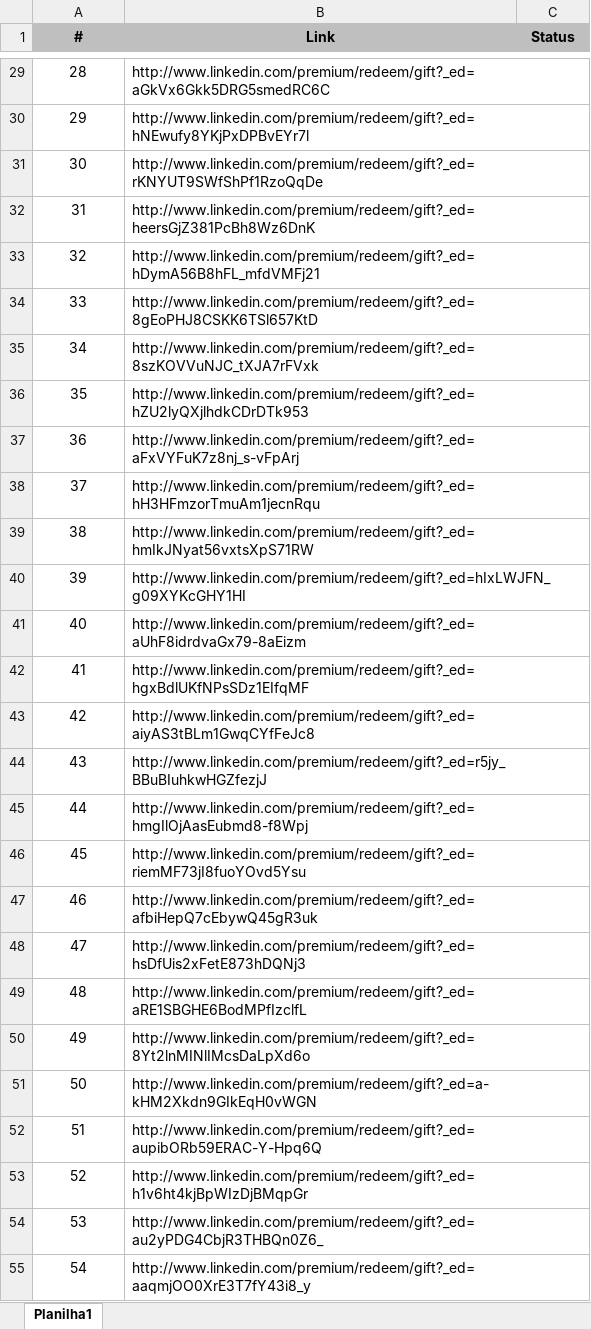
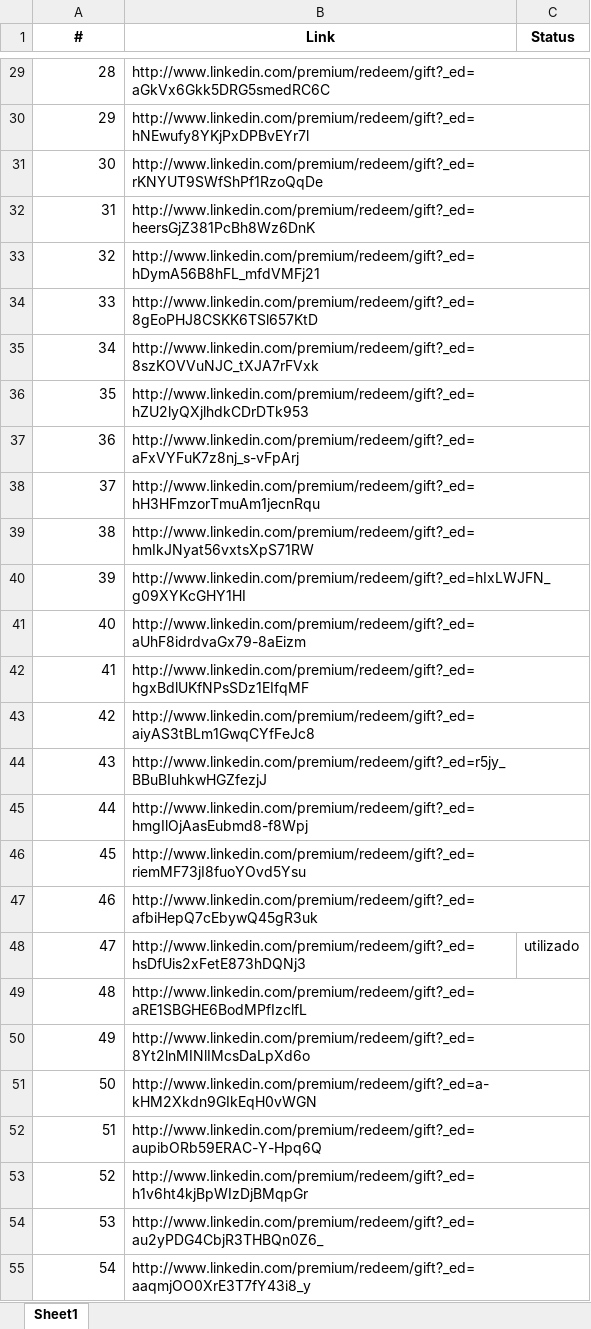
Before and after one commit to Maksoud/automacao-python-vouchers, an Excel workbook: vouchers.xlsx, sheet Sheet1, drawn as a sheet; only a part is shown, gaps mark what is left out; values as stored, in another font and other column widths than the file's, no borders; the diff covers the shown part only; the diff names each change by its address in the sheet, - before the commit and + after, or states it on an @@ line.

Commit message:
Status de retorno ajustado

```diff
--- a/vouchers.xlsx (sheet Sheet1)
+++ b/vouchers.xlsx (sheet Sheet1)
-sheet tab: Planilha1
+sheet tab: Sheet1
-A1:C1 fill: #BFBFBF
+A1:C1 fill: none
-A29:A55 alignment: center
+A29:A55 alignment: right
-C48 (Status): (empty)
+C48 (Status): utilizado
```
Also changed, not shown: 19 edited cells and cell formats elsewhere in this sheet, 3 other files.
